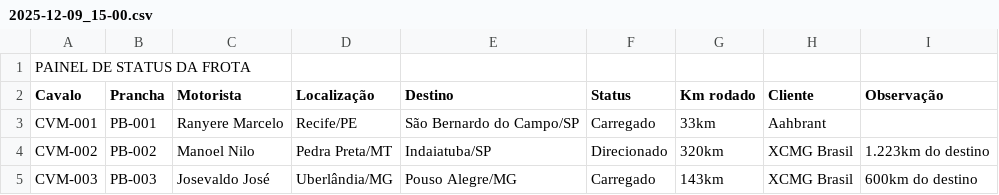
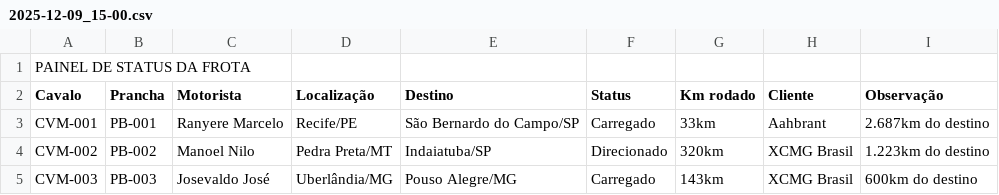
Before and after one commit to Machinelog/painel-frota, a CSV file: historico/2025-12-09_15-00.csv, drawn as a sheet.

```diff
--- a/historico/2025-12-09_15-00.csv
+++ b/historico/2025-12-09_15-00.csv
@@ -2,3 +2,3 @@
 Cavalo;Prancha;Motorista;Localização;Destino;Status;Km rodado;Cliente;Observação
-CVM-001;PB-001;Ranyere Marcelo;Recife/PE;São Bernardo do Campo/SP;Carregado;33km;Aahbrant;
+CVM-001;PB-001;Ranyere Marcelo;Recife/PE;São Bernardo do Campo/SP;Carregado;33km;Aahbrant;2.687km do destino
 CVM-002;PB-002;Manoel Nilo;Pedra Preta/MT;Indaiatuba/SP;Direcionado;320km;XCMG Brasil;1.223km do destino
```
